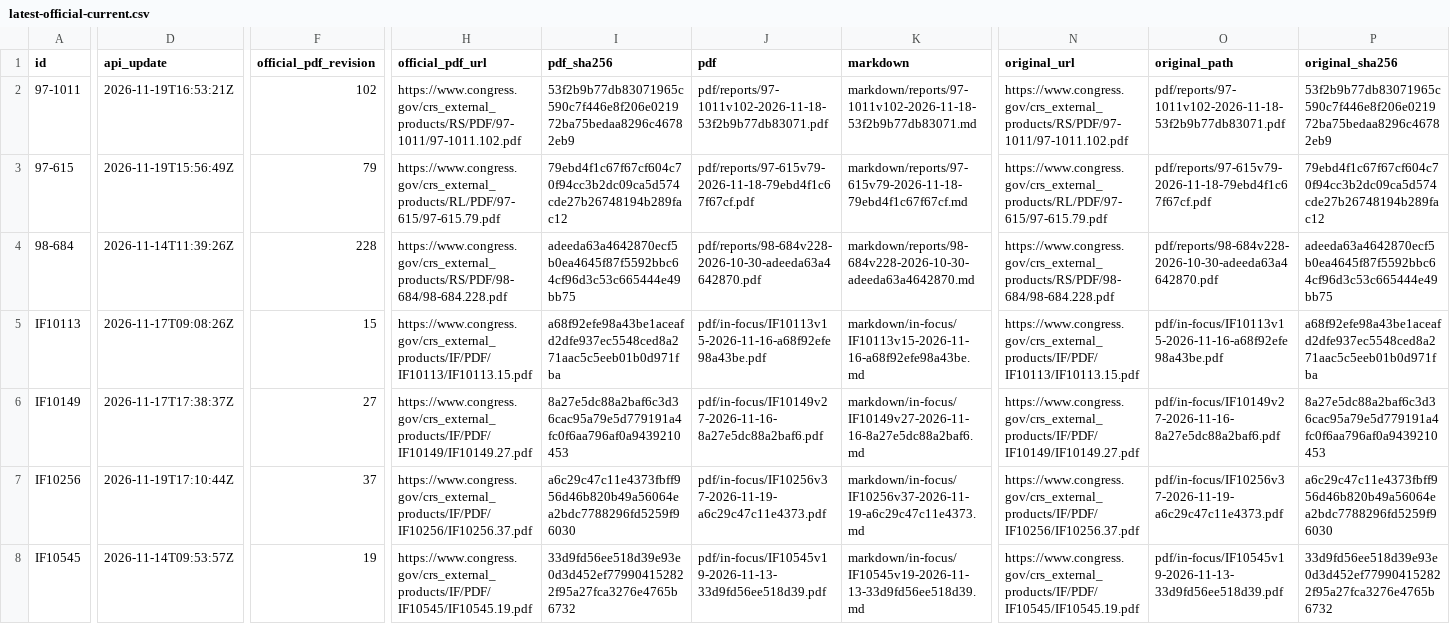
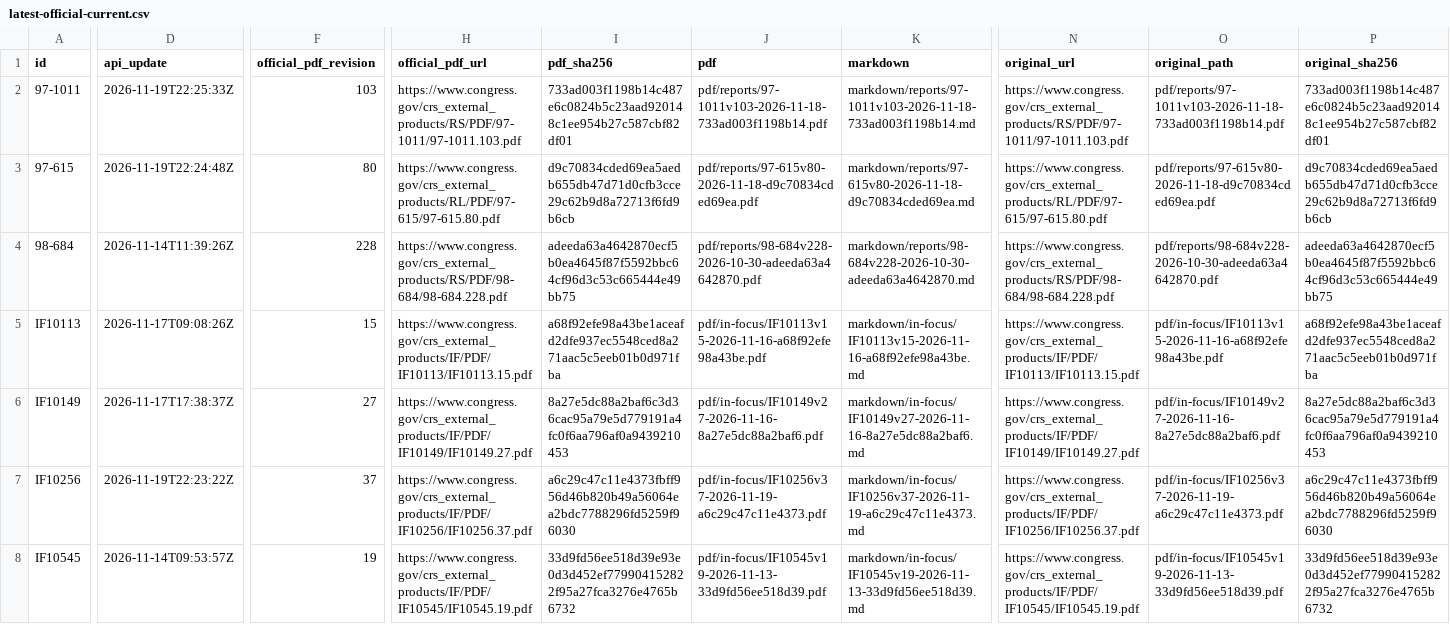
Before and after one commit to krischen-77/crs-reports, a CSV file: data/audits/latest-official-current.csv, drawn as a sheet; only a part is shown, gaps mark what is left out; the diff covers the shown part only; the diff names each change by its address in the sheet, - before the commit and + after, or states it on an @@ line.

```diff
--- a/data/audits/latest-official-current.csv
+++ b/data/audits/latest-official-current.csv
-D2 (api_update): 2026-11-19T16:53:21Z
+D2 (api_update): 2026-11-19T22:25:33Z
-F2 (official_pdf_revision): 102
+F2 (official_pdf_revision): 103
-H2 (official_pdf_url): https://www.congress.gov/crs_external_products/RS/PDF/97-1011/97-1011.102.pdf
+H2 (official_pdf_url): https://www.congress.gov/crs_external_products/RS/PDF/97-1011/97-1011.103.pdf
-I2 (pdf_sha256): 53f2b9b77db83071965c590c7f446e8f206e021972ba75bedaa8296c46782eb9
+I2 (pdf_sha256): 733ad003f1198b14c487e6c0824b5c23aad920148c1ee954b27c587cbf82df01
-J2 (pdf): pdf/reports/97-1011v102-2026-11-18-53f2b9b77db83071.pdf
+J2 (pdf): pdf/reports/97-1011v103-2026-11-18-733ad003f1198b14.pdf
-K2 (markdown): markdown/reports/97-1011v102-2026-11-18-53f2b9b77db83071.md
+K2 (markdown): markdown/reports/97-1011v103-2026-11-18-733ad003f1198b14.md
-N2 (original_url): https://www.congress.gov/crs_external_products/RS/PDF/97-1011/97-1011.102.pdf
+N2 (original_url): https://www.congress.gov/crs_external_products/RS/PDF/97-1011/97-1011.103.pdf
-O2 (original_path): pdf/reports/97-1011v102-2026-11-18-53f2b9b77db83071.pdf
+O2 (original_path): pdf/reports/97-1011v103-2026-11-18-733ad003f1198b14.pdf
-P2 (original_sha256): 53f2b9b77db83071965c590c7f446e8f206e021972ba75bedaa8296c46782eb9
+P2 (original_sha256): 733ad003f1198b14c487e6c0824b5c23aad920148c1ee954b27c587cbf82df01
-D3 (api_update): 2026-11-19T15:56:49Z
+D3 (api_update): 2026-11-19T22:24:48Z
-F3 (official_pdf_revision): 79
+F3 (official_pdf_revision): 80
-H3 (official_pdf_url): https://www.congress.gov/crs_external_products/RL/PDF/97-615/97-615.79.pdf
+H3 (official_pdf_url): https://www.congress.gov/crs_external_products/RL/PDF/97-615/97-615.80.pdf
-I3 (pdf_sha256): 79ebd4f1c67f67cf604c70f94cc3b2dc09ca5d574cde27b26748194b289fac12
+I3 (pdf_sha256): d9c70834cded69ea5aedb655db47d71d0cfb3cce29c62b9d8a72713f6fd9b6cb
-J3 (pdf): pdf/reports/97-615v79-2026-11-18-79ebd4f1c67f67cf.pdf
+J3 (pdf): pdf/reports/97-615v80-2026-11-18-d9c70834cded69ea.pdf
-K3 (markdown): markdown/reports/97-615v79-2026-11-18-79ebd4f1c67f67cf.md
+K3 (markdown): markdown/reports/97-615v80-2026-11-18-d9c70834cded69ea.md
-N3 (original_url): https://www.congress.gov/crs_external_products/RL/PDF/97-615/97-615.79.pdf
+N3 (original_url): https://www.congress.gov/crs_external_products/RL/PDF/97-615/97-615.80.pdf
-O3 (original_path): pdf/reports/97-615v79-2026-11-18-79ebd4f1c67f67cf.pdf
+O3 (original_path): pdf/reports/97-615v80-2026-11-18-d9c70834cded69ea.pdf
-P3 (original_sha256): 79ebd4f1c67f67cf604c70f94cc3b2dc09ca5d574cde27b26748194b289fac12
+P3 (original_sha256): d9c70834cded69ea5aedb655db47d71d0cfb3cce29c62b9d8a72713f6fd9b6cb
-D7 (api_update): 2026-11-19T17:10:44Z
+D7 (api_update): 2026-11-19T22:23:22Z
```
Also changed, not shown: 1 added row and 38 edited cells elsewhere in this file, data/archived-reports.csv, 17 other files.
